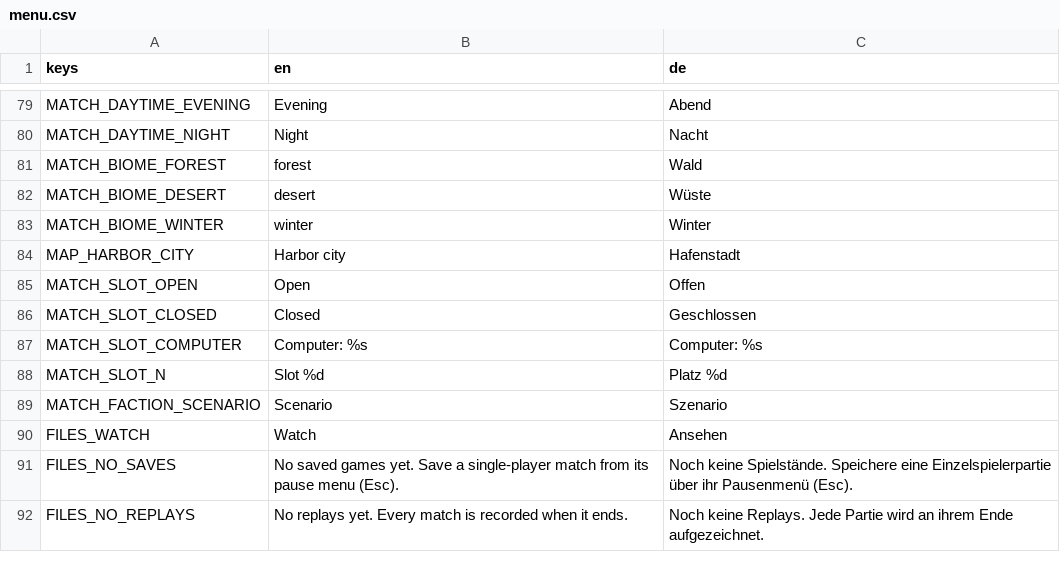
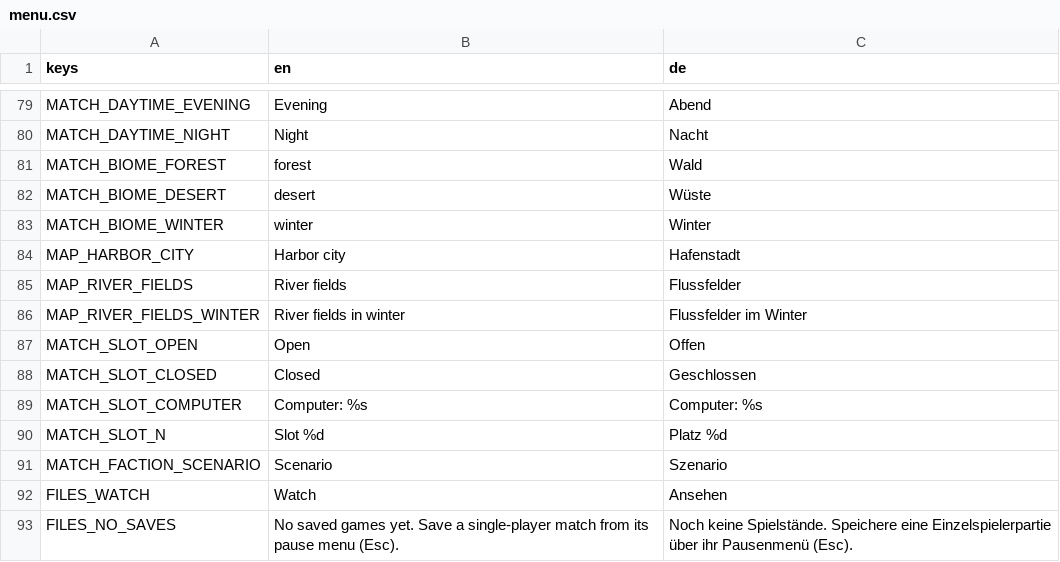
Before and after one commit to krocon/mud-and-steel, a CSV file: godot/locale/menu.csv, drawn as a sheet; only a part is shown, gaps mark what is left out; the shorter side is filled out with more unchanged rows.

```diff
--- a/godot/locale/menu.csv
+++ b/godot/locale/menu.csv
@@ -84,2 +84,4 @@ MATCH_BIOME_WINTER,winter,Winter
 MAP_HARBOR_CITY,Harbor city,Hafenstadt
+MAP_RIVER_FIELDS,River fields,Flussfelder
+MAP_RIVER_FIELDS_WINTER,River fields in winter,Flussfelder im Winter
 MATCH_SLOT_OPEN,Open,Offen
```
Also changed, not shown: godot/locale/editor.csv, 37 other files.
